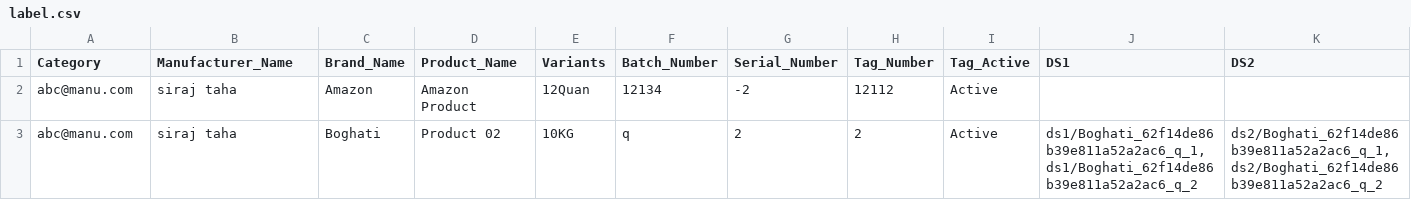
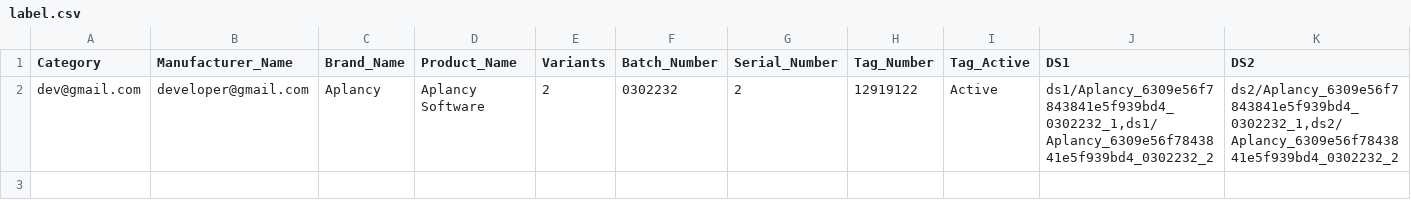
Before and after one commit to siraj00000/Labelling-System, a CSV file: server/public/files/export/label.csv, drawn as a sheet; only a part is shown; removed rows and columns are numbered as before the commit, all else as after; rows hold the shown columns only; the diff names each change by its address in the sheet, - before the commit and + after, or states it on an @@ line.

Commit message:
csv label fixed

```diff
--- a/server/public/files/export/label.csv
+++ b/server/public/files/export/label.csv
-row 2: abc@manu.com | siraj taha | Amazon | Amazon Product | 12Quan | 12134 | -2 | 12112 | Active
-row 3: abc@manu.com | siraj taha | Boghati | Product 02 | 10KG | q | 2 | 2 | Active | ds1/Boghati_62f14de86b39e811a52a2ac6_q_1,ds1/Boghati_62f14de86b39e811a52a2ac6_q_2 | ds2/Boghati_62f14de86b39e811a52a2ac6_q_1,ds2/Boghati_62f14de86b39e811a52a2ac6_q_2
+row 2: dev@gmail.com | developer@gmail.com | Aplancy | Aplancy Software | 2 | 0302232 | 2 | 12919122 | Active | ds1/Aplancy_6309e56f7843841e5f939bd4_0302232_1,ds1/Aplancy_6309e56f7843841e5f939bd4_0302232_2 | ds2/Aplancy_6309e56f7843841e5f939bd4_0302232_1,ds2/Aplancy_6309e56f7843841e5f939bd4_0302232_2
```
Also changed, not shown: 13 other files.
